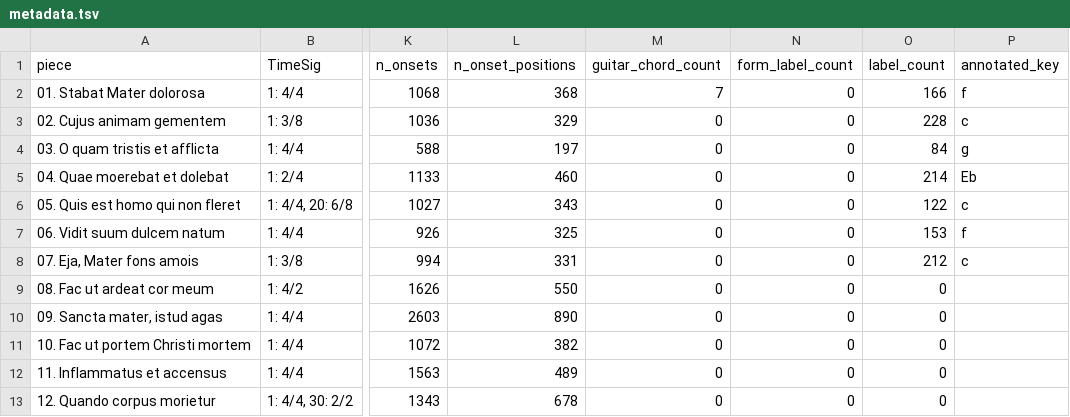
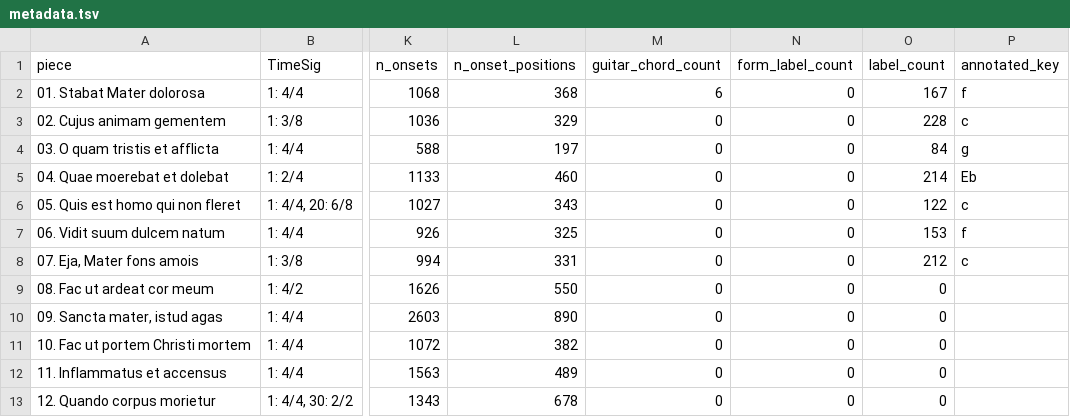
Before and after one commit to DCMLab/pergolesi_stabat_mater, a TSV file: metadata.tsv, drawn as a sheet; only a part is shown, gaps mark what is left out; the diff names each change by its address in the sheet, - before the commit and + after, or states it on an @@ line.

```diff
--- a/metadata.tsv
+++ b/metadata.tsv
-M2 (guitar_chord_count): 7
+M2 (guitar_chord_count): 6
-O2 (label_count): 166
+O2 (label_count): 167
```
Also changed, not shown: chords/01. Stabat Mater dolorosa.chords.tsv, harmonies/01. Stabat Mater dolorosa.harmonies.tsv, 9 other files.
